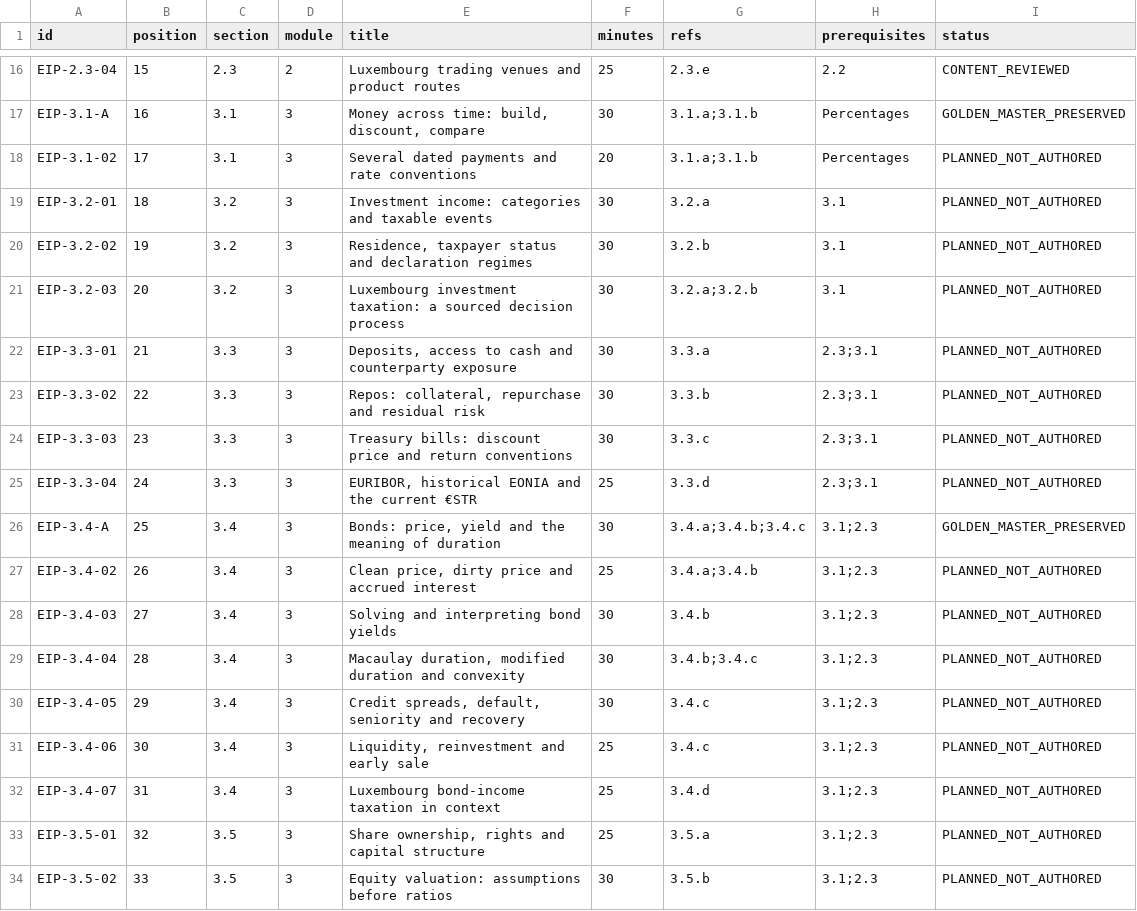
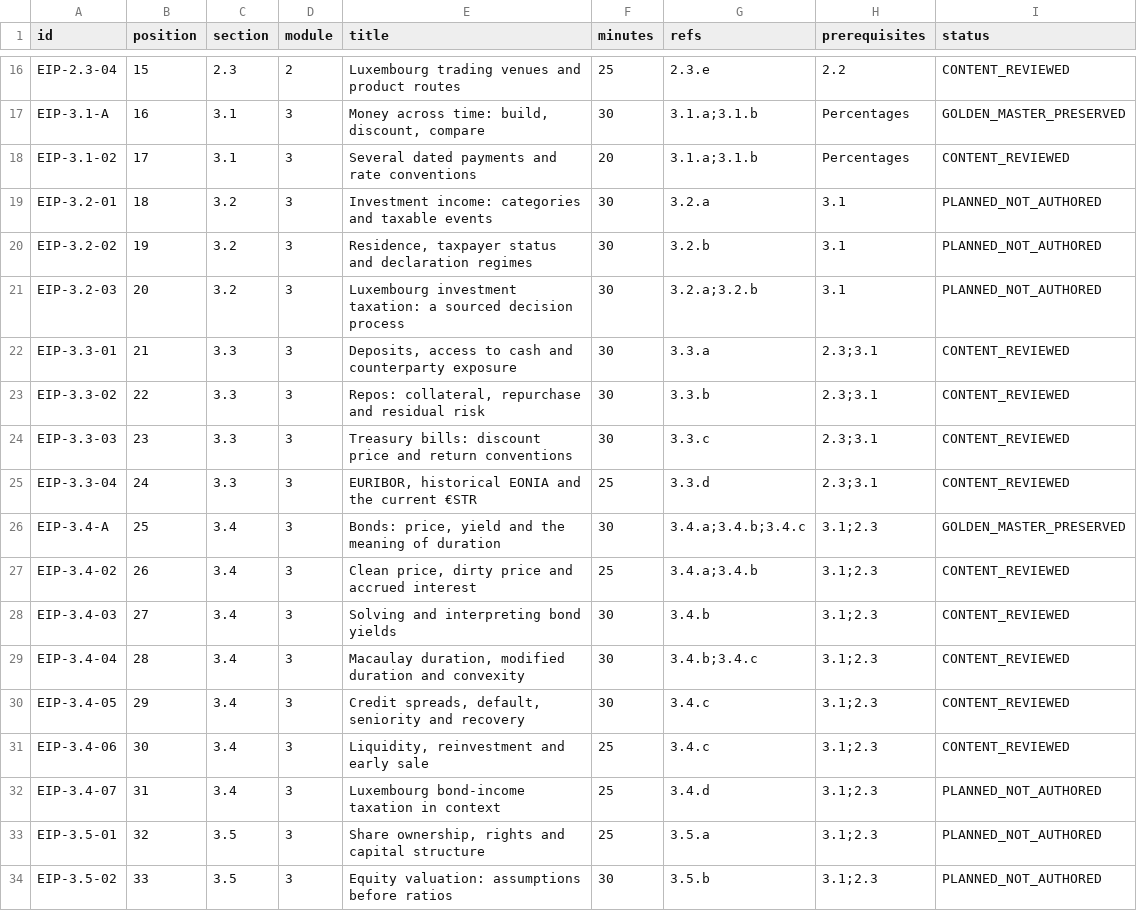
Before and after one commit to RhuanLUX/MiFID_II_Study_at_Home_Luxembourg, a CSV file: academy/docs/PLANO_SESSOES.csv, drawn as a sheet; only a part is shown, gaps mark what is left out.

```diff
--- a/academy/docs/PLANO_SESSOES.csv
+++ b/academy/docs/PLANO_SESSOES.csv
@@ -17,3 +17,3 @@ id,position,section,module,title,minutes,refs,prerequisites,status
 "EIP-3.1-A","16","3.1","3","Money across time: build, discount, compare","30","3.1.a;3.1.b","Percentages","GOLDEN_MASTER_PRESERVED"
-"EIP-3.1-02","17","3.1","3","Several dated payments and rate conventions","20","3.1.a;3.1.b","Percentages","PLANNED_NOT_AUTHORED"
+"EIP-3.1-02","17","3.1","3","Several dated payments and rate conventions","20","3.1.a;3.1.b","Percentages","CONTENT_REVIEWED"
 "EIP-3.2-01","18","3.2","3","Investment income: categories and taxable events","30","3.2.a","3.1","PLANNED_NOT_AUTHORED"
@@ -21,12 +21,12 @@ id,position,section,module,title,minutes,refs,prerequisites,status
 "EIP-3.2-03","20","3.2","3","Luxembourg investment taxation: a sourced decision process","30","3.2.a;3.2.b","3.1","PLANNED_NOT_AUTHORED"
-"EIP-3.3-01","21","3.3","3","Deposits, access to cash and counterparty exposure","30","3.3.a","2.3;3.1","PLANNED_NOT_AUTHORED"
-"EIP-3.3-02","22","3.3","3","Repos: collateral, repurchase and residual risk","30","3.3.b","2.3;3.1","PLANNED_NOT_AUTHORED"
-"EIP-3.3-03","23","3.3","3","Treasury bills: discount price and return conventions","30","3.3.c","2.3;3.1","PLANNED_NOT_AUTHORED"
-"EIP-3.3-04","24","3.3","3","EURIBOR, historical EONIA and the current €STR","25","3.3.d","2.3;3.1","PLANNED_NOT_AUTHORED"
+"EIP-3.3-01","21","3.3","3","Deposits, access to cash and counterparty exposure","30","3.3.a","2.3;3.1","CONTENT_REVIEWED"
+"EIP-3.3-02","22","3.3","3","Repos: collateral, repurchase and residual risk","30","3.3.b","2.3;3.1","CONTENT_REVIEWED"
+"EIP-3.3-03","23","3.3","3","Treasury bills: discount price and return conventions","30","3.3.c","2.3;3.1","CONTENT_REVIEWED"
+"EIP-3.3-04","24","3.3","3","EURIBOR, historical EONIA and the current €STR","25","3.3.d","2.3;3.1","CONTENT_REVIEWED"
 "EIP-3.4-A","25","3.4","3","Bonds: price, yield and the meaning of duration","30","3.4.a;3.4.b;3.4.c","3.1;2.3","GOLDEN_MASTER_PRESERVED"
-"EIP-3.4-02","26","3.4","3","Clean price, dirty price and accrued interest","25","3.4.a;3.4.b","3.1;2.3","PLANNED_NOT_AUTHORED"
-"EIP-3.4-03","27","3.4","3","Solving and interpreting bond yields","30","3.4.b","3.1;2.3","PLANNED_NOT_AUTHORED"
-"EIP-3.4-04","28","3.4","3","Macaulay duration, modified duration and convexity","30","3.4.b;3.4.c","3.1;2.3","PLANNED_NOT_AUTHORED"
-"EIP-3.4-05","29","3.4","3","Credit spreads, default, seniority and recovery","30","3.4.c","3.1;2.3","PLANNED_NOT_AUTHORED"
-"EIP-3.4-06","30","3.4","3","Liquidity, reinvestment and early sale","25","3.4.c","3.1;2.3","PLANNED_NOT_AUTHORED"
+"EIP-3.4-02","26","3.4","3","Clean price, dirty price and accrued interest","25","3.4.a;3.4.b","3.1;2.3","CONTENT_REVIEWED"
+"EIP-3.4-03","27","3.4","3","Solving and interpreting bond yields","30","3.4.b","3.1;2.3","CONTENT_REVIEWED"
+"EIP-3.4-04","28","3.4","3","Macaulay duration, modified duration and convexity","30","3.4.b;3.4.c","3.1;2.3","CONTENT_REVIEWED"
+"EIP-3.4-05","29","3.4","3","Credit spreads, default, seniority and recovery","30","3.4.c","3.1;2.3","CONTENT_REVIEWED"
+"EIP-3.4-06","30","3.4","3","Liquidity, reinvestment and early sale","25","3.4.c","3.1;2.3","CONTENT_REVIEWED"
 "EIP-3.4-07","31","3.4","3","Luxembourg bond-income taxation in context","25","3.4.d","3.1;2.3","PLANNED_NOT_AUTHORED"
```
Also changed, not shown: academy/docs/MATRIZ_COBERTURA.csv, 35 other files.
